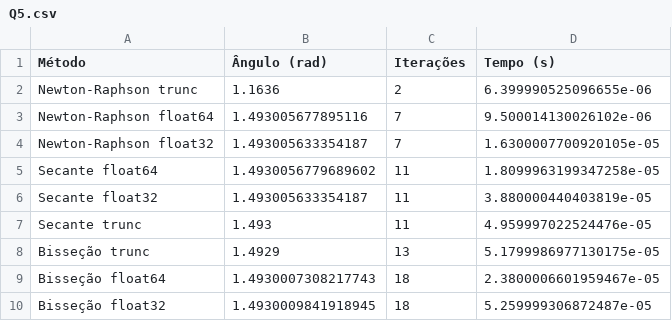
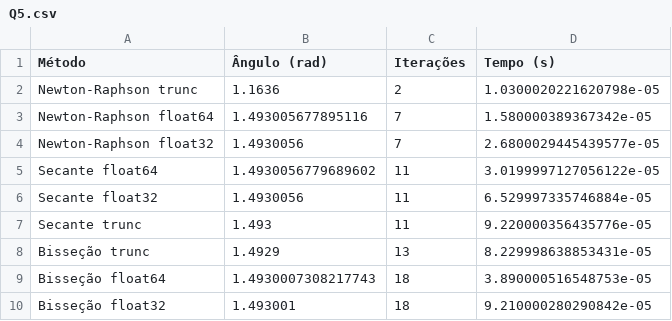
Before and after one commit to EmersonBJ/Calculo-Numerico, a CSV file: ResultadosPY/Q5.csv, drawn as a sheet.

```diff
--- a/ResultadosPY/Q5.csv
+++ b/ResultadosPY/Q5.csv
@@ -1,10 +1,10 @@
 Método,Ângulo (rad),Iterações,Tempo (s)
-Newton-Raphson trunc,1.1636,2,6.399990525096655e-06
-Newton-Raphson float64,1.493005677895116,7,9.500014130026102e-06
-Newton-Raphson float32,1.493005633354187,7,1.6300007700920105e-05
-Secante float64,1.4930056779689602,11,1.8099963199347258e-05
-Secante float32,1.493005633354187,11,3.880000440403819e-05
-Secante trunc,1.493,11,4.959997022524476e-05
-Bisseção trunc,1.4929,13,5.1799986977130175e-05
-Bisseção float64,1.4930007308217743,18,2.3800006601959467e-05
-Bisseção float32,1.4930009841918945,18,5.259999306872487e-05
+Newton-Raphson trunc,1.1636,2,1.0300020221620798e-05
+Newton-Raphson float64,1.493005677895116,7,1.580000389367342e-05
+Newton-Raphson float32,1.4930056,7,2.6800029445439577e-05
+Secante float64,1.4930056779689602,11,3.0199997127056122e-05
+Secante float32,1.4930056,11,6.529997335746884e-05
+Secante trunc,1.493,11,9.220000356435776e-05
+Bisseção trunc,1.4929,13,8.229998638853431e-05
+Bisseção float64,1.4930007308217743,18,3.890000516548753e-05
+Bisseção float32,1.493001,18,9.210000280290842e-05
```
Also changed, not shown: 1 other file.
